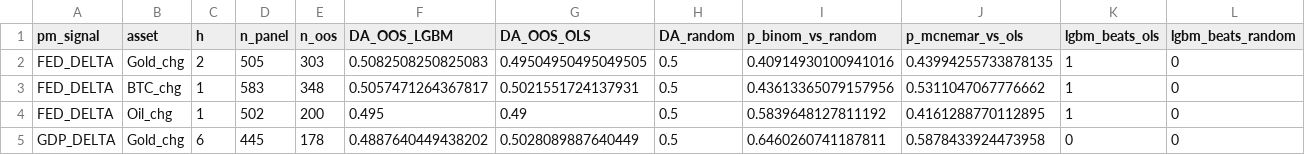
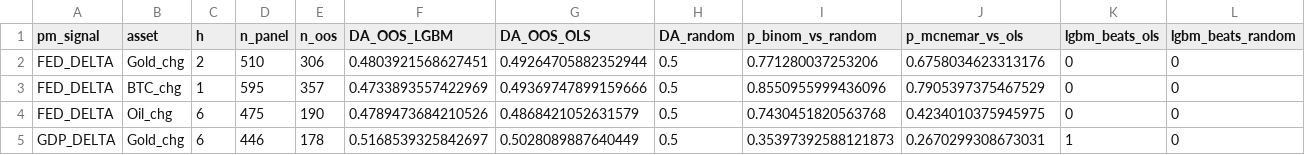
Before and after one commit to flyingduck0/ML_Seminar_Project, a CSV file: results/results_lgbm.csv, drawn as a sheet; only a part is shown; the diff covers the shown part only.

```diff
--- a/results/results_lgbm.csv
+++ b/results/results_lgbm.csv
@@ -1,5 +1,5 @@
 pm_signal,asset,h,n_panel,n_oos,DA_OOS_LGBM,DA_OOS_OLS,DA_random,p_binom_vs_random,p_mcnemar_vs_ols,lgbm_beats_ols,lgbm_beats_random
-FED_DELTA,Gold_chg,2,505,303,0.5082508250825083,0.49504950495049505,0.5,0.40914930100941016,0.43994255733878135,1,0
-FED_DELTA,BTC_chg,1,583,348,0.5057471264367817,0.5021551724137931,0.5,0.43613365079157956,0.5311047067776662,1,0
-FED_DELTA,Oil_chg,1,502,200,0.495,0.49,0.5,0.5839648127811192,0.4161288770112895,1,0
-GDP_DELTA,Gold_chg,6,445,178,0.4887640449438202,0.5028089887640449,0.5,0.6460260741187811,0.5878433924473958,0,0
+FED_DELTA,Gold_chg,2,510,306,0.4803921568627451,0.49264705882352944,0.5,0.771280037253206,0.6758034623313176,0,0
+FED_DELTA,BTC_chg,1,595,357,0.4733893557422969,0.49369747899159666,0.5,0.8550955999436096,0.7905397375467529,0,0
+FED_DELTA,Oil_chg,6,475,190,0.4789473684210526,0.4868421052631579,0.5,0.7430451820563768,0.4234010375945975,0,0
+GDP_DELTA,Gold_chg,6,446,178,0.5168539325842697,0.5028089887640449,0.5,0.35397392588121873,0.2670299308673031,1,0
```
Also changed, not shown: 51 edited cells elsewhere in this file, results/results_backtest.csv, results/results_event_study_regression.csv, 9 other files.
